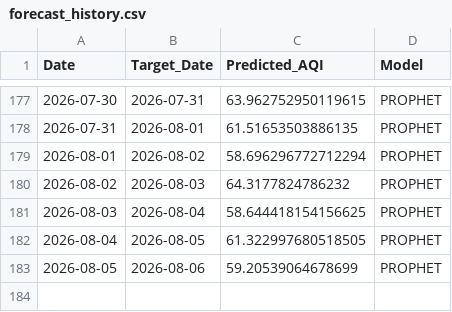
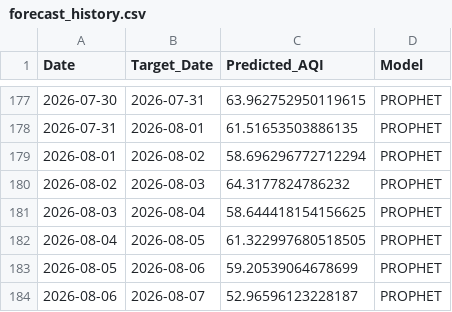
Before and after one commit to pavan3767/Project-AQI, a CSV file: forecast_history.csv, drawn as a sheet; only a part is shown, gaps mark what is left out.

```diff
--- a/forecast_history.csv
+++ b/forecast_history.csv
@@ -183 +183,2 @@ Date,Target_Date,Predicted_AQI,Model
 2026-08-05,2026-08-06,59.20539064678699,PROPHET
+2026-08-06,2026-08-07,52.96596123228187,PROPHET
```
Also changed, not shown: Cleaned AQI Bulk data (26th Jan).csv, drift_log.csv, 2 other files.
